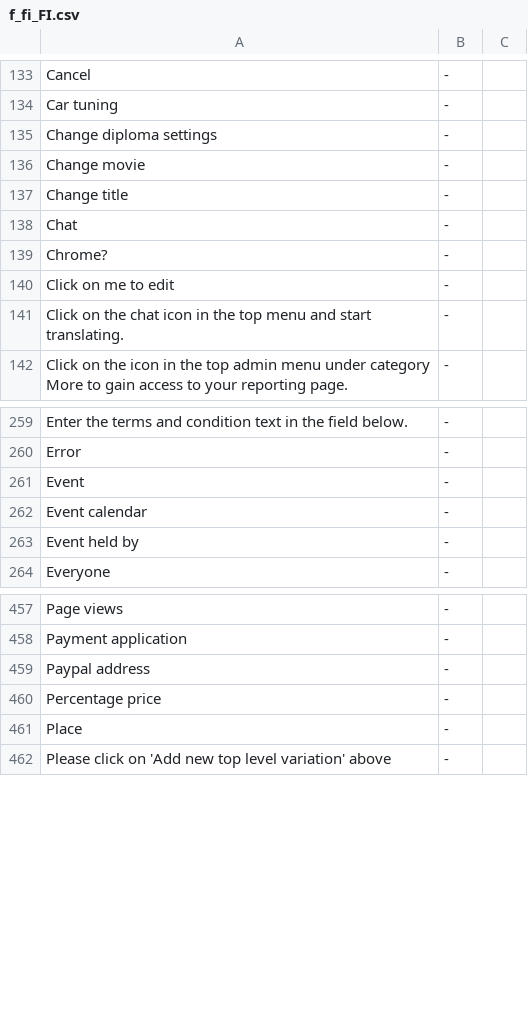
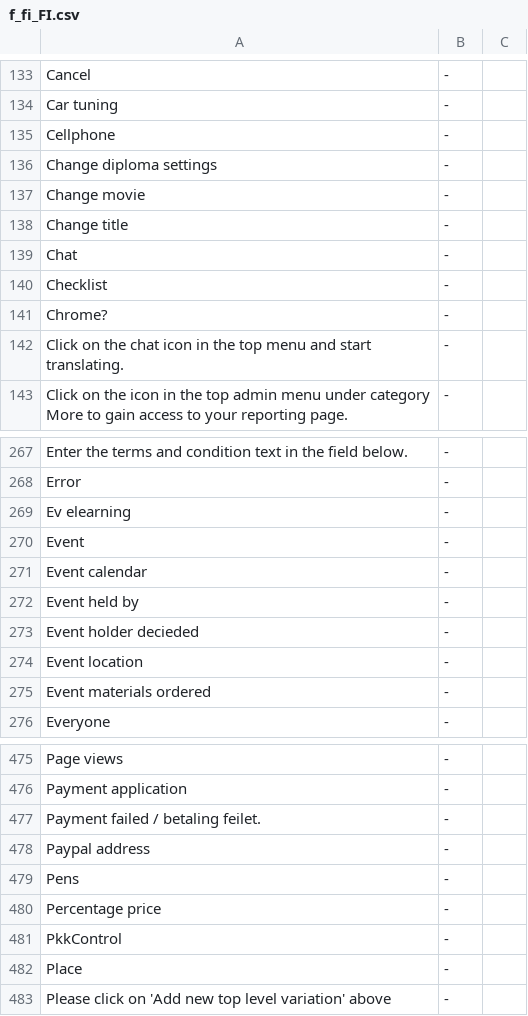
Before and after one commit to tamzidoronno/zaui-v4, a CSV file: com.getshop.client/ROOT/translation/stripped/f_fi_FI.csv, drawn as a sheet; only a part is shown, gaps mark what is left out; removed rows and columns are numbered as before the commit, all else as after; the diff covers the shown part only; the diff names each change by its address in the sheet, - before the commit and + after, or states it on an @@ line.

```diff
--- a/com.getshop.client/ROOT/translation/stripped/f_fi_FI.csv
+++ b/com.getshop.client/ROOT/translation/stripped/f_fi_FI.csv
+row 135: Cellphone | -
+row 140: Checklist | -
-row 140: Click on me to edit | -
+row 269: Ev elearning | -
+row 273: Event holder decieded | -
+row 274: Event location | -
+row 275: Event materials ordered | -
+row 477: Payment failed / betaling feilet. | -
+row 479: Pens | -
+row 481: PkkControl | -
```
Also changed, not shown: 19 added rows and 2 removed rows elsewhere in this file, com.getshop.client/ROOT/translation/f_base.csv, com.getshop.client/ROOT/translation/stripped/f_en_en.csv, 14 other files.
